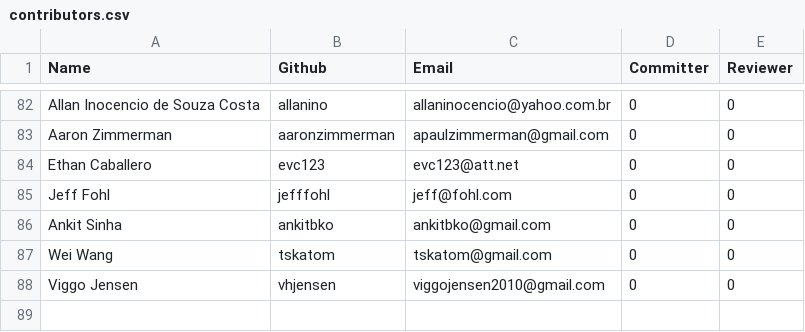
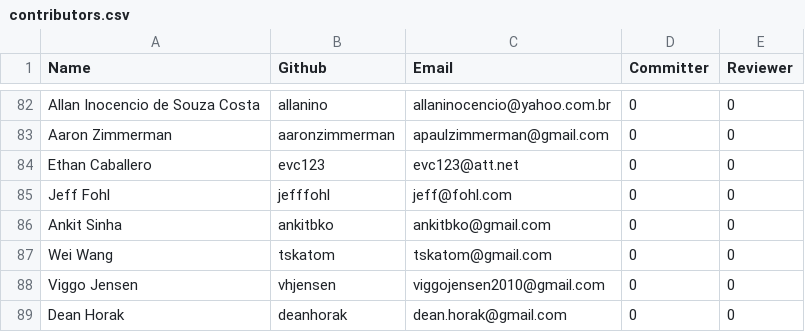
Before and after one commit to rhyolight/numenta.org, a CSV file: resources/contributors.csv, drawn as a sheet; only a part is shown, gaps mark what is left out; the diff names each change by its address in the sheet, - before the commit and + after, or states it on an @@ line.

Commit message:
Added contributor

```diff
--- a/resources/contributors.csv
+++ b/resources/contributors.csv
+row 89: Dean Horak | deanhorak | dean.horak@gmail.com | 0 | 0
```
